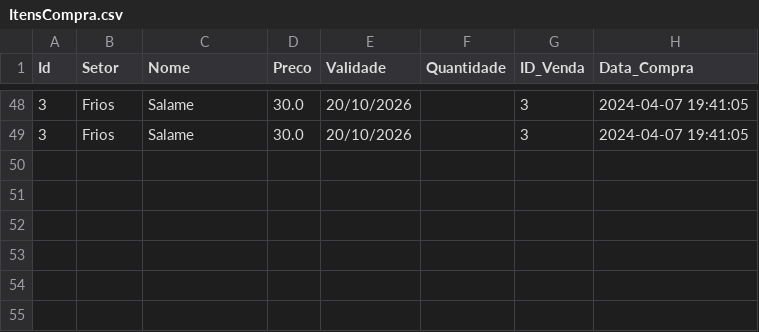
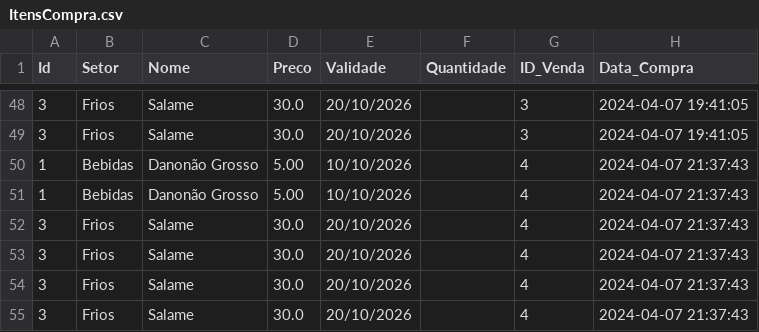
Before and after one commit to hernanijunior/Software-para-controle-de-um-Mercado-de-Bairro, a CSV file: ItensCompra.csv, drawn as a sheet; only a part is shown, gaps mark what is left out.

```diff
--- a/ItensCompra.csv
+++ b/ItensCompra.csv
@@ -49 +49,7 @@ Id;Setor;Nome;Preco;Validade;Quantidade;ID_Venda;Data_Compra
 3;Frios;Salame;30.0;20/10/2026;;3;2024-04-07 19:41:05;
+1;Bebidas;Danonão Grosso;5.00;10/10/2026;;4;2024-04-07 21:37:43;
+1;Bebidas;Danonão Grosso;5.00;10/10/2026;;4;2024-04-07 21:37:43;
+3;Frios;Salame;30.0;20/10/2026;;4;2024-04-07 21:37:43;
+3;Frios;Salame;30.0;20/10/2026;;4;2024-04-07 21:37:43;
+3;Frios;Salame;30.0;20/10/2026;;4;2024-04-07 21:37:43;
+3;Frios;Salame;30.0;20/10/2026;;4;2024-04-07 21:37:43;
```
Also changed, not shown: Cliente.csv, 2 other files.
